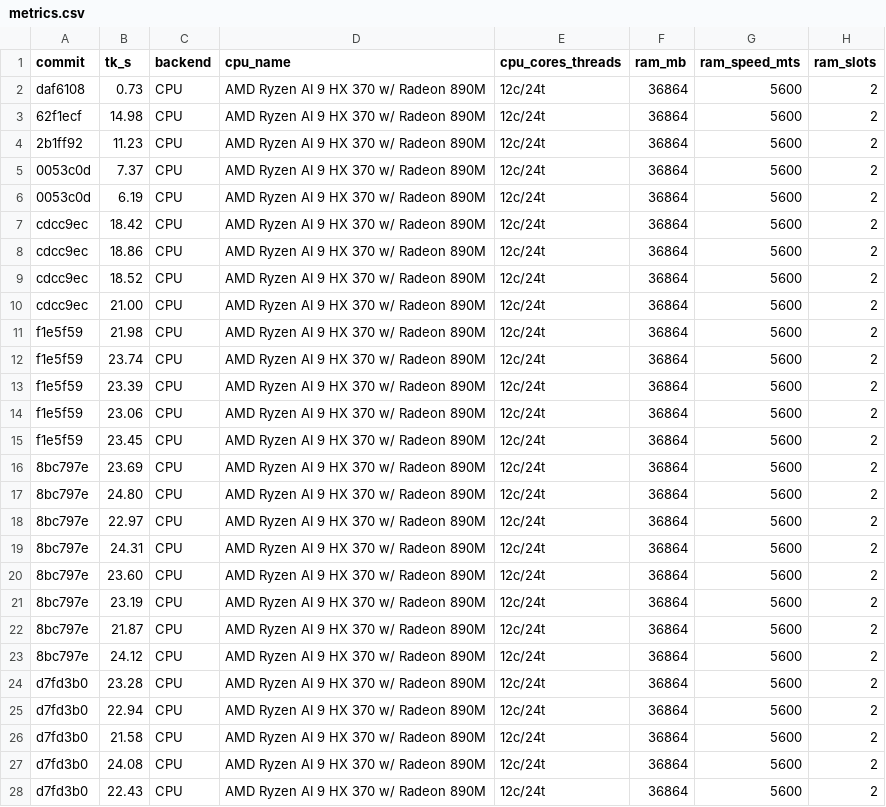
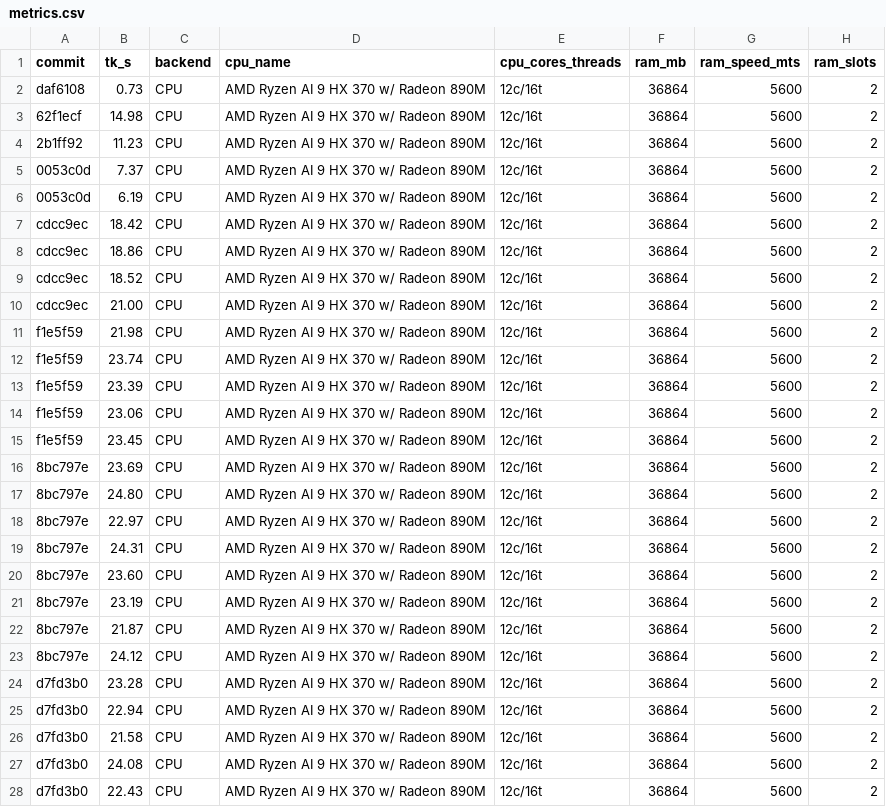
Before and after one commit to Igorxp5/llmoe, a CSV file: benchmarks/metrics.csv, drawn as a sheet; only a part is shown; the diff covers the shown part only.

Commit message:
fix(benchmark): record online threads instead of sibling count
The Ryzen AI 9 HX 370 has 12 cores/24 siblings but only 16 logical
threads online. /proc/cpuinfo lists only online CPUs, so count
'processor' entries; the 'siblings' field overcounts offlined threads.
Rewrote all historical cpu_cores_threads entries in metrics.csv.

```diff
--- a/benchmarks/metrics.csv
+++ b/benchmarks/metrics.csv
@@ -1,28 +1,28 @@
 commit,tk_s,backend,cpu_name,cpu_cores_threads,ram_mb,ram_speed_mts,ram_slots
-daf6108,0.73,CPU,AMD Ryzen AI 9 HX 370 w/ Radeon 890M,12c/24t,36864,5600,2
-62f1ecf,14.98,CPU,AMD Ryzen AI 9 HX 370 w/ Radeon 890M,12c/24t,36864,5600,2
-2b1ff92,11.23,CPU,AMD Ryzen AI 9 HX 370 w/ Radeon 890M,12c/24t,36864,5600,2
-0053c0d,7.37,CPU,AMD Ryzen AI 9 HX 370 w/ Radeon 890M,12c/24t,36864,5600,2
-0053c0d,6.19,CPU,AMD Ryzen AI 9 HX 370 w/ Radeon 890M,12c/24t,36864,5600,2
-cdcc9ec,18.42,CPU,AMD Ryzen AI 9 HX 370 w/ Radeon 890M,12c/24t,36864,5600,2
-cdcc9ec,18.86,CPU,AMD Ryzen AI 9 HX 370 w/ Radeon 890M,12c/24t,36864,5600,2
-cdcc9ec,18.52,CPU,AMD Ryzen AI 9 HX 370 w/ Radeon 890M,12c/24t,36864,5600,2
-cdcc9ec,21.00,CPU,AMD Ryzen AI 9 HX 370 w/ Radeon 890M,12c/24t,36864,5600,2
-f1e5f59,21.98,CPU,AMD Ryzen AI 9 HX 370 w/ Radeon 890M,12c/24t,36864,5600,2
-f1e5f59,23.74,CPU,AMD Ryzen AI 9 HX 370 w/ Radeon 890M,12c/24t,36864,5600,2
-f1e5f59,23.39,CPU,AMD Ryzen AI 9 HX 370 w/ Radeon 890M,12c/24t,36864,5600,2
-f1e5f59,23.06,CPU,AMD Ryzen AI 9 HX 370 w/ Radeon 890M,12c/24t,36864,5600,2
-f1e5f59,23.45,CPU,AMD Ryzen AI 9 HX 370 w/ Radeon 890M,12c/24t,36864,5600,2
-8bc797e,23.69,CPU,AMD Ryzen AI 9 HX 370 w/ Radeon 890M,12c/24t,36864,5600,2
-8bc797e,24.80,CPU,AMD Ryzen AI 9 HX 370 w/ Radeon 890M,12c/24t,36864,5600,2
-8bc797e,22.97,CPU,AMD Ryzen AI 9 HX 370 w/ Radeon 890M,12c/24t,36864,5600,2
-8bc797e,24.31,CPU,AMD Ryzen AI 9 HX 370 w/ Radeon 890M,12c/24t,36864,5600,2
-8bc797e,23.60,CPU,AMD Ryzen AI 9 HX 370 w/ Radeon 890M,12c/24t,36864,5600,2
-8bc797e,23.19,CPU,AMD Ryzen AI 9 HX 370 w/ Radeon 890M,12c/24t,36864,5600,2
-8bc797e,21.87,CPU,AMD Ryzen AI 9 HX 370 w/ Radeon 890M,12c/24t,36864,5600,2
-8bc797e,24.12,CPU,AMD Ryzen AI 9 HX 370 w/ Radeon 890M,12c/24t,36864,5600,2
-d7fd3b0,23.28,CPU,AMD Ryzen AI 9 HX 370 w/ Radeon 890M,12c/24t,36864,5600,2
-d7fd3b0,22.94,CPU,AMD Ryzen AI 9 HX 370 w/ Radeon 890M,12c/24t,36864,5600,2
-d7fd3b0,21.58,CPU,AMD Ryzen AI 9 HX 370 w/ Radeon 890M,12c/24t,36864,5600,2
-d7fd3b0,24.08,CPU,AMD Ryzen AI 9 HX 370 w/ Radeon 890M,12c/24t,36864,5600,2
-d7fd3b0,22.43,CPU,AMD Ryzen AI 9 HX 370 w/ Radeon 890M,12c/24t,36864,5600,2
+daf6108,0.73,CPU,AMD Ryzen AI 9 HX 370 w/ Radeon 890M,12c/16t,36864,5600,2
+62f1ecf,14.98,CPU,AMD Ryzen AI 9 HX 370 w/ Radeon 890M,12c/16t,36864,5600,2
+2b1ff92,11.23,CPU,AMD Ryzen AI 9 HX 370 w/ Radeon 890M,12c/16t,36864,5600,2
+0053c0d,7.37,CPU,AMD Ryzen AI 9 HX 370 w/ Radeon 890M,12c/16t,36864,5600,2
+0053c0d,6.19,CPU,AMD Ryzen AI 9 HX 370 w/ Radeon 890M,12c/16t,36864,5600,2
+cdcc9ec,18.42,CPU,AMD Ryzen AI 9 HX 370 w/ Radeon 890M,12c/16t,36864,5600,2
+cdcc9ec,18.86,CPU,AMD Ryzen AI 9 HX 370 w/ Radeon 890M,12c/16t,36864,5600,2
+cdcc9ec,18.52,CPU,AMD Ryzen AI 9 HX 370 w/ Radeon 890M,12c/16t,36864,5600,2
+cdcc9ec,21.00,CPU,AMD Ryzen AI 9 HX 370 w/ Radeon 890M,12c/16t,36864,5600,2
+f1e5f59,21.98,CPU,AMD Ryzen AI 9 HX 370 w/ Radeon 890M,12c/16t,36864,5600,2
+f1e5f59,23.74,CPU,AMD Ryzen AI 9 HX 370 w/ Radeon 890M,12c/16t,36864,5600,2
+f1e5f59,23.39,CPU,AMD Ryzen AI 9 HX 370 w/ Radeon 890M,12c/16t,36864,5600,2
+f1e5f59,23.06,CPU,AMD Ryzen AI 9 HX 370 w/ Radeon 890M,12c/16t,36864,5600,2
+f1e5f59,23.45,CPU,AMD Ryzen AI 9 HX 370 w/ Radeon 890M,12c/16t,36864,5600,2
+8bc797e,23.69,CPU,AMD Ryzen AI 9 HX 370 w/ Radeon 890M,12c/16t,36864,5600,2
+8bc797e,24.80,CPU,AMD Ryzen AI 9 HX 370 w/ Radeon 890M,12c/16t,36864,5600,2
+8bc797e,22.97,CPU,AMD Ryzen AI 9 HX 370 w/ Radeon 890M,12c/16t,36864,5600,2
+8bc797e,24.31,CPU,AMD Ryzen AI 9 HX 370 w/ Radeon 890M,12c/16t,36864,5600,2
+8bc797e,23.60,CPU,AMD Ryzen AI 9 HX 370 w/ Radeon 890M,12c/16t,36864,5600,2
+8bc797e,23.19,CPU,AMD Ryzen AI 9 HX 370 w/ Radeon 890M,12c/16t,36864,5600,2
+8bc797e,21.87,CPU,AMD Ryzen AI 9 HX 370 w/ Radeon 890M,12c/16t,36864,5600,2
+8bc797e,24.12,CPU,AMD Ryzen AI 9 HX 370 w/ Radeon 890M,12c/16t,36864,5600,2
+d7fd3b0,23.28,CPU,AMD Ryzen AI 9 HX 370 w/ Radeon 890M,12c/16t,36864,5600,2
+d7fd3b0,22.94,CPU,AMD Ryzen AI 9 HX 370 w/ Radeon 890M,12c/16t,36864,5600,2
+d7fd3b0,21.58,CPU,AMD Ryzen AI 9 HX 370 w/ Radeon 890M,12c/16t,36864,5600,2
+d7fd3b0,24.08,CPU,AMD Ryzen AI 9 HX 370 w/ Radeon 890M,12c/16t,36864,5600,2
+d7fd3b0,22.43,CPU,AMD Ryzen AI 9 HX 370 w/ Radeon 890M,12c/16t,36864,5600,2
```
Also changed, not shown: 30 edited cells elsewhere in this file, 1 other file.
